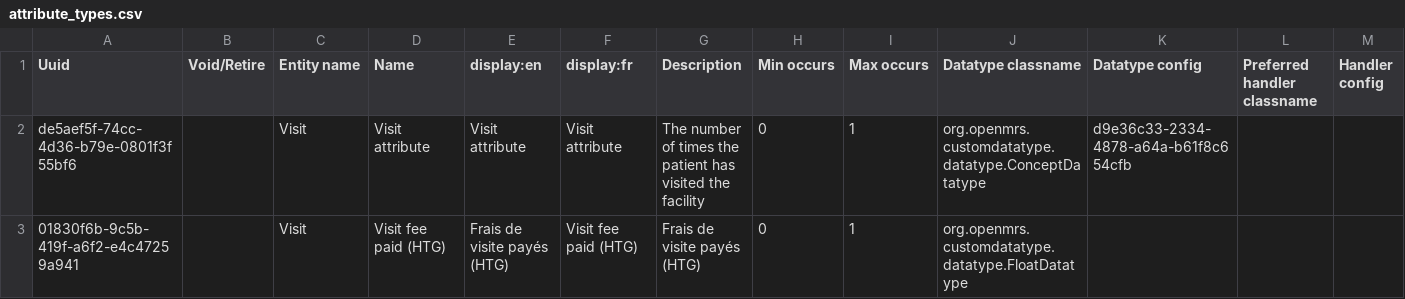
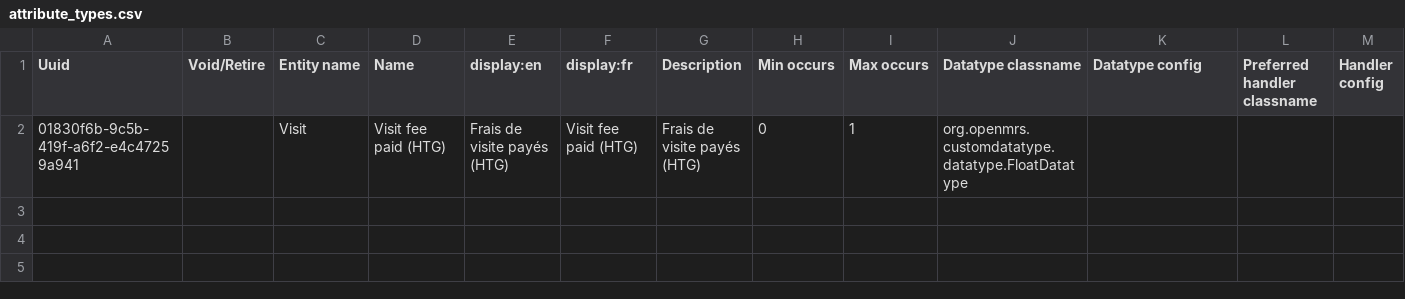
Before and after one commit to mekomsolutions/ozone-lamp, a CSV file: configs/openmrs/initializer_config/attributetypes/attribute_types.csv, drawn as a sheet; only a part is shown; rows hold the shown columns only; the diff names each change by its address in the sheet, - before the commit and + after, or states it on an @@ line.

```diff
--- a/configs/openmrs/initializer_config/attributetypes/attribute_types.csv
+++ b/configs/openmrs/initializer_config/attributetypes/attribute_types.csv
-row 2: de5aef5f-74cc-4d36-b79e-0801f3f55bf6 |  | Visit | Visit attribute | Visit attribute | Visit attribute | The number of times the patient has visited the facility | 0 | 1 | org.openmrs.customdatatype.datatype.ConceptDatatype | d9e36c33-2334-4878-a64a-b61f8c654cfb
```
Also changed, not shown: configs/openmrs/initializer_config/concepts/commons.csv, 1 other file.
